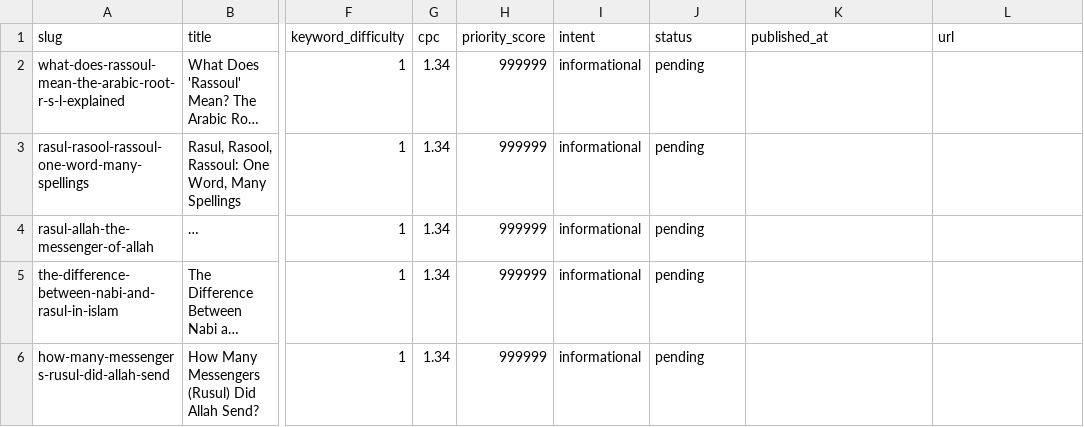
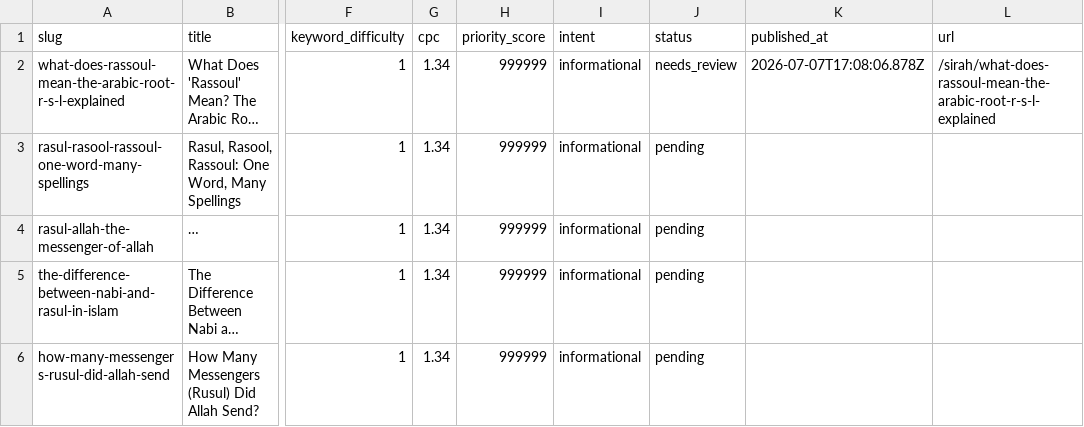
Before and after one commit to abesn/rassoul, a CSV file: content/topics.csv, drawn as a sheet; only a part is shown, gaps mark what is left out; long unchanged cells end in …; the diff covers the shown part only; the diff names each change by its address in the sheet, - before the commit and + after, or states it on an @@ line.

Commit message:
content: daily auto-generated posts (#1)
Co-authored-by: abesn <12189892+abesn@users.noreply.github.com>

```diff
--- a/content/topics.csv
+++ b/content/topics.csv
-J2 (status): pending
+J2 (status): needs_review
-K2 (published_at): (empty)
+K2 (published_at): 2026-07-07T17:08:06.878Z
-L2 (url): (empty)
+L2 (url): /sirah/what-does-rassoul-mean-the-arabic-root-r-s-l-explained
```
Also changed, not shown: 27 edited cells elsewhere in this file, 10 other files.
